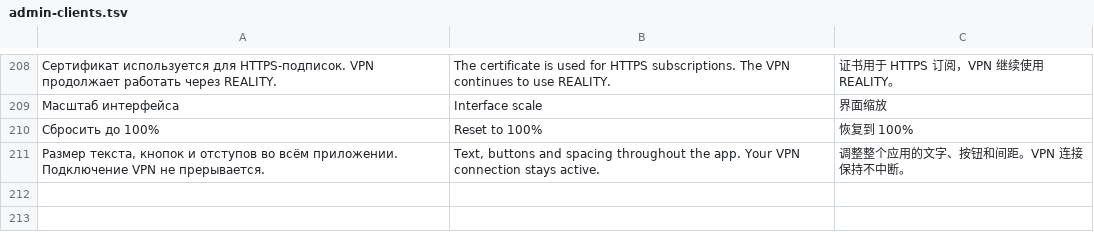
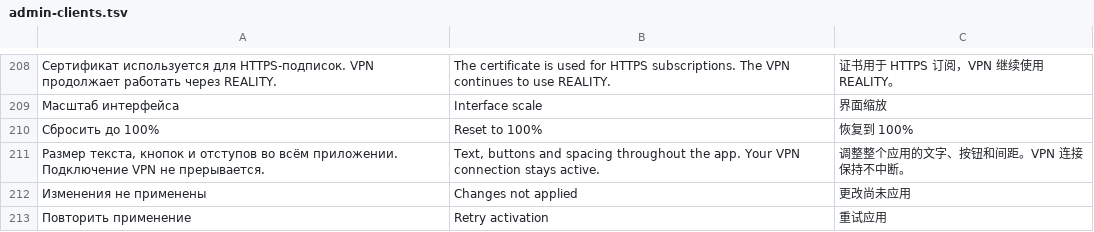
Before and after one commit to AtlantOne/atlant-desktop, a TSV file: localization/admin-clients.tsv, drawn as a sheet; only a part is shown, gaps mark what is left out; the diff names each change by its address in the sheet, - before the commit and + after, or states it on an @@ line.

```diff
--- a/localization/admin-clients.tsv
+++ b/localization/admin-clients.tsv
+row 212: Изменения не применены | Changes not applied | 更改尚未应用
+row 213: Повторить применение | Retry activation | 重试应用
```
Also changed, not shown: 2 other files.
